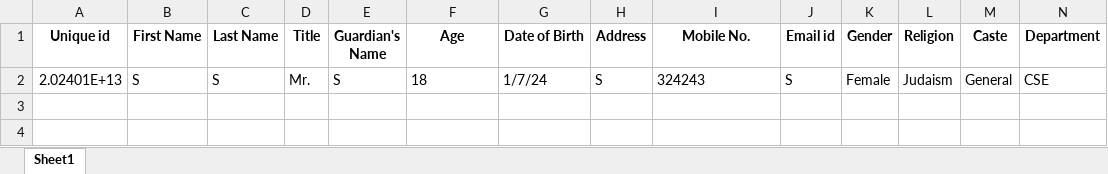
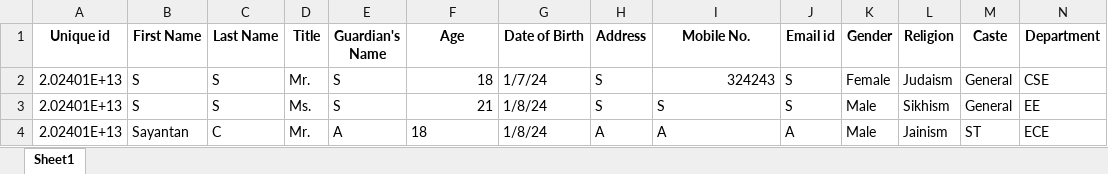
Before and after one commit to Tozo10/PythonSTCET, an Excel workbook: FORMS/virtual/students.xlsx, sheet Sheet1, drawn as a sheet; only a part is shown; values as stored, in another font and other column widths than the file's, no borders; rows hold the shown columns only; the diff names each change by its address in the sheet, - before the commit and + after, or states it on an @@ line.

```diff
--- a/FORMS/virtual/students.xlsx (sheet Sheet1)
+++ b/FORMS/virtual/students.xlsx (sheet Sheet1)
-F2 alignment: left
+F2 alignment: right
-I2 alignment: left
+I2 alignment: right
+row 3: 2.02401E+13 | S | S | Ms. | S | 21 | 1/8/24 | S | S | S | Male | Sikhism | General | EE
+row 4: 2.02401E+13 | Sayantan | C | Mr. | A | 18 | 1/8/24 | A | A | A | Male | Jainism | ST | ECE
```
Also changed, not shown: 2 other files.
